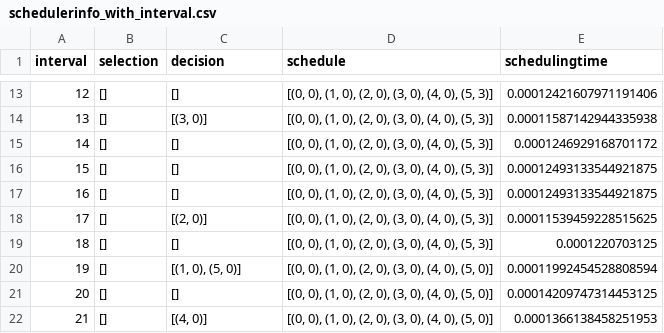
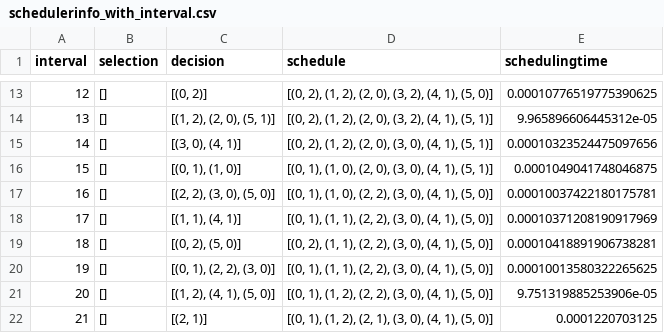
Before and after one commit to brunofaria1322/COSCO, a CSV file: logs/MyFog_MyAzure2019Workload_20_6_6_10000_300_1/schedulerinfo_with_interval.csv, drawn as a sheet; only a part is shown, gaps mark what is left out; the diff covers the shown part only.

```diff
--- a/logs/MyFog_MyAzure2019Workload_20_6_6_10000_300_1/schedulerinfo_with_interval.csv
+++ b/logs/MyFog_MyAzure2019Workload_20_6_6_10000_300_1/schedulerinfo_with_interval.csv
@@ -13,10 +13,10 @@ interval,selection,decision,schedule,schedulingtime
-12,[],[],"[(0, 0), (1, 0), (2, 0), (3, 0), (4, 0), (5, 3)]",0.00012421607971191406
-13,[],"[(3, 0)]","[(0, 0), (1, 0), (2, 0), (3, 0), (4, 0), (5, 3)]",0.00011587142944335938
-14,[],[],"[(0, 0), (1, 0), (2, 0), (3, 0), (4, 0), (5, 3)]",0.0001246929168701172
-15,[],[],"[(0, 0), (1, 0), (2, 0), (3, 0), (4, 0), (5, 3)]",0.00012493133544921875
-16,[],[],"[(0, 0), (1, 0), (2, 0), (3, 0), (4, 0), (5, 3)]",0.00012493133544921875
-17,[],"[(2, 0)]","[(0, 0), (1, 0), (2, 0), (3, 0), (4, 0), (5, 3)]",0.00011539459228515625
-18,[],[],"[(0, 0), (1, 0), (2, 0), (3, 0), (4, 0), (5, 3)]",0.0001220703125
-19,[],"[(1, 0), (5, 0)]","[(0, 0), (1, 0), (2, 0), (3, 0), (4, 0), (5, 0)]",0.00011992454528808594
-20,[],[],"[(0, 0), (1, 0), (2, 0), (3, 0), (4, 0), (5, 0)]",0.00014209747314453125
-21,[],"[(4, 0)]","[(0, 0), (1, 0), (2, 0), (3, 0), (4, 0), (5, 0)]",0.0001366138458251953
+12,[],"[(0, 2)]","[(0, 2), (1, 2), (2, 0), (3, 2), (4, 1), (5, 0)]",0.00010776519775390625
+13,[],"[(1, 2), (2, 0), (5, 1)]","[(0, 2), (1, 2), (2, 0), (3, 2), (4, 1), (5, 1)]",9.965896606445312e-05
+14,[],"[(3, 0), (4, 1)]","[(0, 2), (1, 2), (2, 0), (3, 0), (4, 1), (5, 1)]",0.00010323524475097656
+15,[],"[(0, 1), (1, 0)]","[(0, 1), (1, 0), (2, 0), (3, 0), (4, 1), (5, 1)]",0.0001049041748046875
+16,[],"[(2, 2), (3, 0), (5, 0)]","[(0, 1), (1, 0), (2, 2), (3, 0), (4, 1), (5, 0)]",0.00010037422180175781
+17,[],"[(1, 1), (4, 1)]","[(0, 1), (1, 1), (2, 2), (3, 0), (4, 1), (5, 0)]",0.00010371208190917969
+18,[],"[(0, 2), (5, 0)]","[(0, 2), (1, 1), (2, 2), (3, 0), (4, 1), (5, 0)]",0.00010418891906738281
+19,[],"[(0, 1), (2, 2), (3, 0)]","[(0, 1), (1, 1), (2, 2), (3, 0), (4, 1), (5, 0)]",0.00010013580322265625
+20,[],"[(1, 2), (4, 1), (5, 0)]","[(0, 1), (1, 2), (2, 2), (3, 0), (4, 1), (5, 0)]",9.751319885253906e-05
+21,[],"[(2, 1)]","[(0, 1), (1, 2), (2, 1), (3, 0), (4, 1), (5, 0)]",0.0001220703125
```
Also changed, not shown: 30 edited cells elsewhere in this file, logs/MyFog_MyAzure2019Workload_20_6_6_10000_300_1/activecontainerinfo_with_interval.csv, logs/MyFog_MyAzure2019Workload_20_6_6_10000_300_1/cpu_apparentips_avgresponsetime_with_interval.csv, 57 other files.
